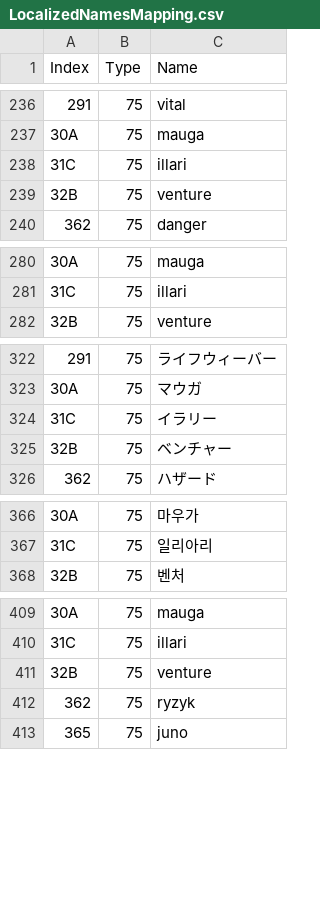
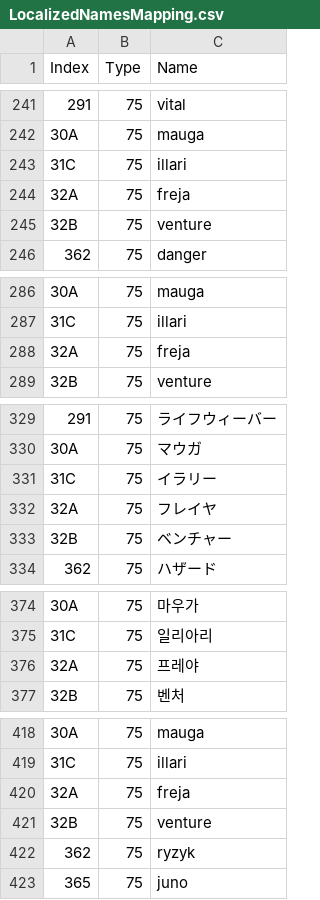
Before and after one commit to overtools/OWLib, a CSV file: DataTool/Static/LocalizedNamesMapping.csv, drawn as a sheet; only a part is shown, gaps mark what is left out; the diff covers the shown part only; the diff names each change by its address in the sheet, - before the commit and + after, or states it on an @@ line.

```diff
--- a/DataTool/Static/LocalizedNamesMapping.csv
+++ b/DataTool/Static/LocalizedNamesMapping.csv
+row 244: 32A | 75 | freja
+row 288: 32A | 75 | freja
+row 332: 32A | 75 | フレイヤ
+row 376: 32A | 75 | 프레야
+row 420: 32A | 75 | freja
```
Also changed, not shown: 11 added rows elsewhere in this file.
